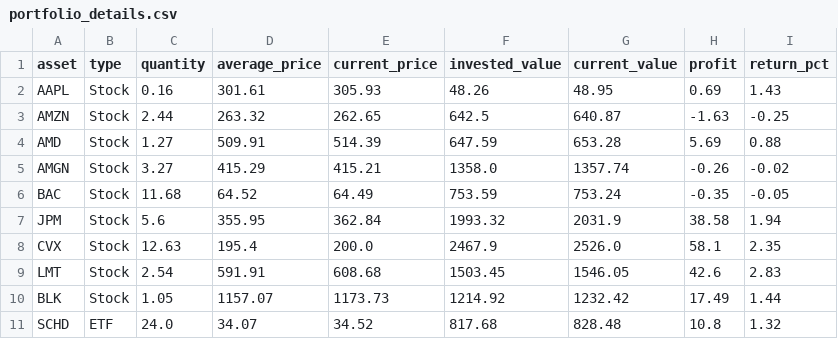
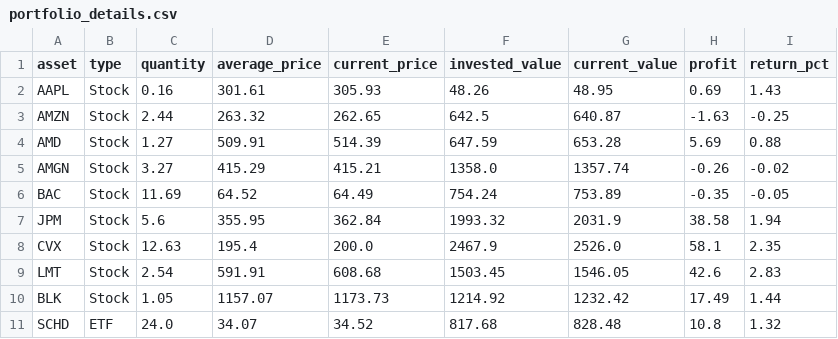
Before and after one commit to JMRCGuedes/Invest, a CSV file: portfolio_details.csv, drawn as a sheet.

```diff
--- a/portfolio_details.csv
+++ b/portfolio_details.csv
@@ -5,3 +5,3 @@ AMD,Stock,1.27,509.91,514.39,647.59,653.28,5.69,0.88
 AMGN,Stock,3.27,415.29,415.21,1358.0,1357.74,-0.26,-0.02
-BAC,Stock,11.68,64.52,64.49,753.59,753.24,-0.35,-0.05
+BAC,Stock,11.69,64.52,64.49,754.24,753.89,-0.35,-0.05
 JPM,Stock,5.6,355.95,362.84,1993.32,2031.9,38.58,1.94
```
Also changed, not shown: daily_signals.csv, 3 other files.
